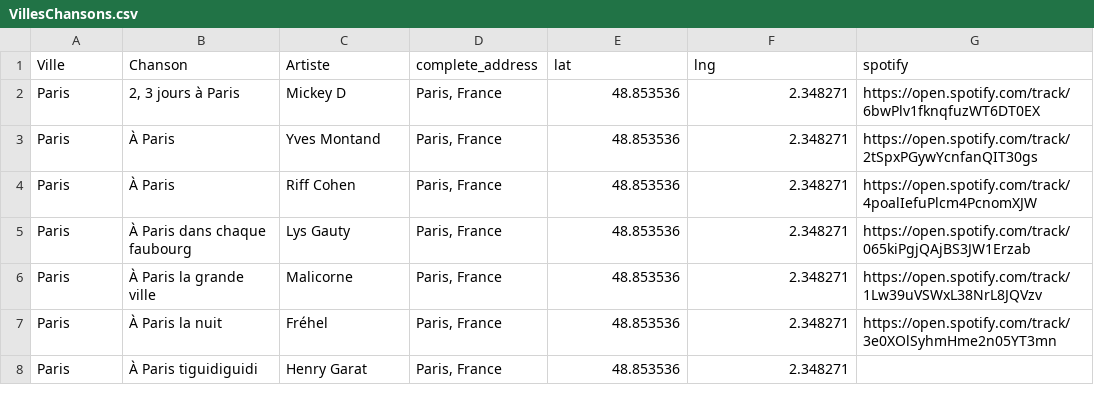
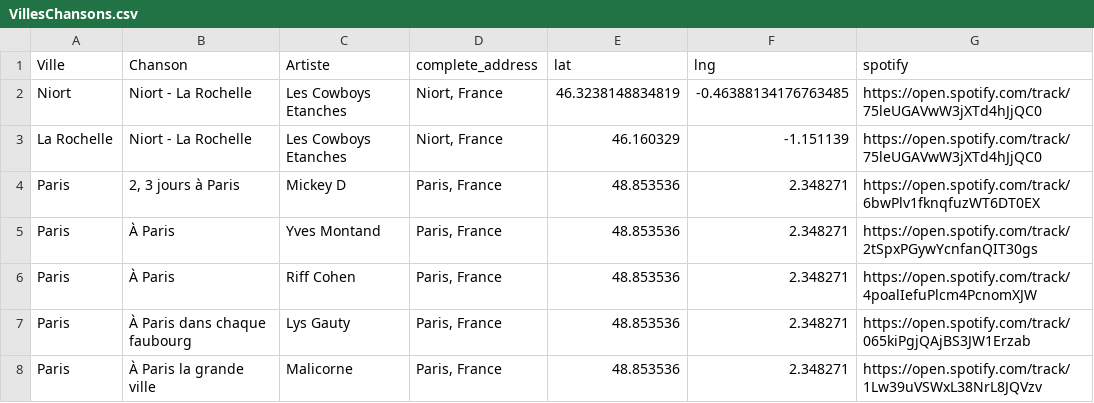
Before and after one commit to lriaudel/carte-chansons, a CSV file: VillesChansons.csv, drawn as a sheet; only a part is shown; the shorter side is filled out with more unchanged rows.

Commit message:
Add files via upload

```diff
--- a/VillesChansons.csv
+++ b/VillesChansons.csv
@@ -1,2 +1,4 @@
 Ville,Chanson,Artiste,complete_address,lat,lng,spotify
+Niort,Niort - La Rochelle,Les Cowboys Etanches,"Niort, France",46.3238148834819,-0.46388134176763485,https://open.spotify.com/track/75leUGAVwW3jXTd4hJjQC0
+La Rochelle,Niort - La Rochelle,Les Cowboys Etanches,"Niort, France",46.160329,-1.151139,https://open.spotify.com/track/75leUGAVwW3jXTd4hJjQC0
 Paris,"2, 3 jours à Paris ",Mickey D,"Paris, France",48.853536,2.348271,https://open.spotify.com/track/6bwPlv1fknqfuzWT6DT0EX
```
